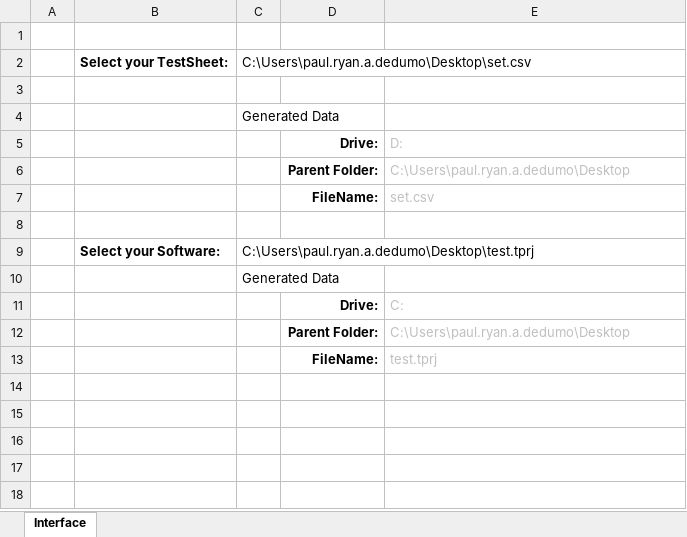
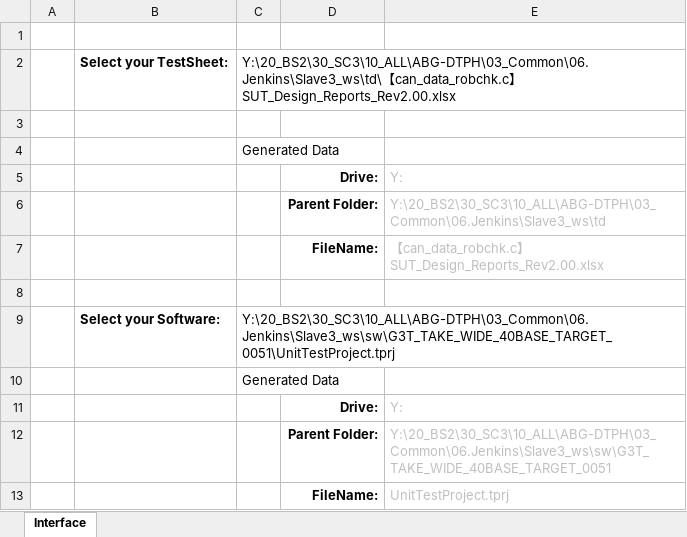
Before and after one commit to jenkins-abg/jenkins.vba, an Excel workbook: Jenkins_CSV_Maker.xlsm, sheet Interface, drawn as a sheet; values as stored, in another font and other column widths than the file's, no borders; charts and pictures not drawn; the diff names each change by its address in the sheet, - before the commit and + after, or states it on an @@ line.

```diff
--- a/Jenkins_CSV_Maker.xlsm (sheet Interface)
+++ b/Jenkins_CSV_Maker.xlsm (sheet Interface)
-C2: C:\Users\paul.ryan.a.dedumo\Desktop\set.csv
+C2: Y:\20_BS2\30_SC3\10_ALL\ABG-DTPH\03_Common\06.Jenkins\Slave3_ws\td\【can_data_robchk.c】SUT_Design_Reports_Rev2.00.xlsx
-E5: D:
+E5: Y:
-E6: C:\Users\paul.ryan.a.dedumo\Desktop
+E6: Y:\20_BS2\30_SC3\10_ALL\ABG-DTPH\03_Common\06.Jenkins\Slave3_ws\td
-E7: set.csv
+E7: 【can_data_robchk.c】SUT_Design_Reports_Rev2.00.xlsx
-C9: C:\Users\paul.ryan.a.dedumo\Desktop\test.tprj
+C9: Y:\20_BS2\30_SC3\10_ALL\ABG-DTPH\03_Common\06.Jenkins\Slave3_ws\sw\G3T_TAKE_WIDE_40BASE_TARGET_0051\UnitTestProject.tprj
-E11: C:
+E11: Y:
-E12: C:\Users\paul.ryan.a.dedumo\Desktop
+E12: Y:\20_BS2\30_SC3\10_ALL\ABG-DTPH\03_Common\06.Jenkins\Slave3_ws\sw\G3T_TAKE_WIDE_40BASE_TARGET_0051
-E13: test.tprj
+E13: UnitTestProject.tprj
```
Also changed, not shown: charts or pictures, 1 other file.
